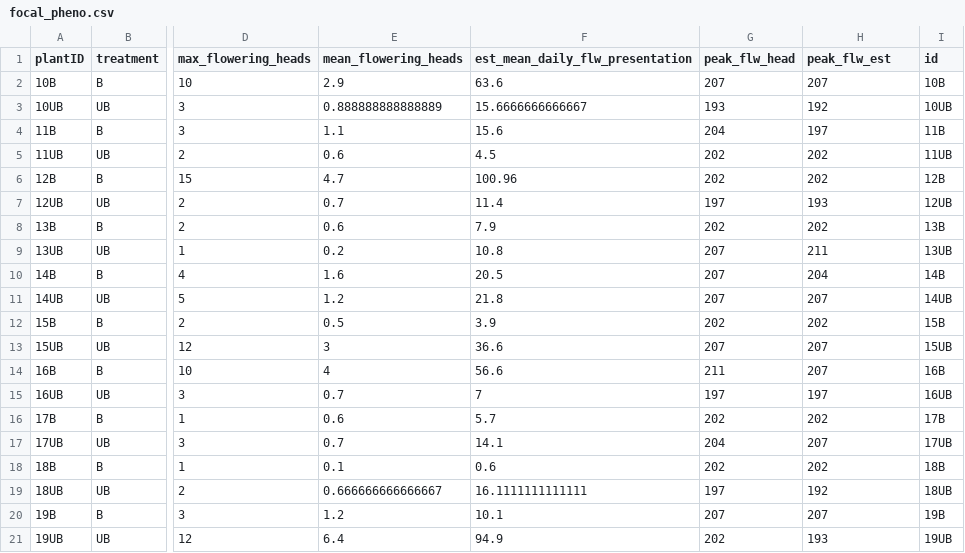
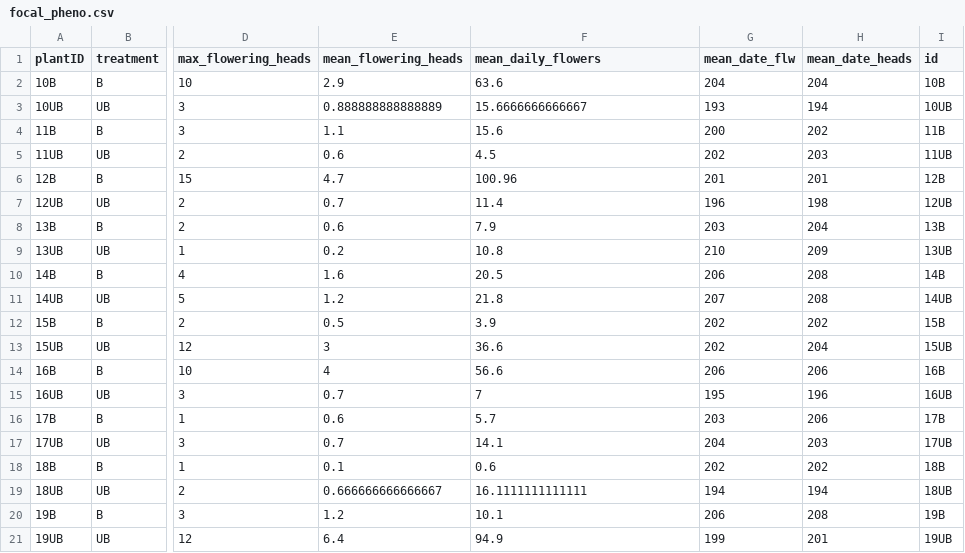
Before and after one commit to alan-ritchie-jr/dalea, a CSV file: data/focal_pheno.csv, drawn as a sheet; only a part is shown, gaps mark what is left out; the diff covers the shown part only; the diff names each change by its address in the sheet, - before the commit and + after, or states it on an @@ line.

Commit message:
created plots_histogram code
runs through boxplots and histograms for all data (except seed)

```diff
--- a/data/focal_pheno.csv
+++ b/data/focal_pheno.csv
-F1: est_mean_daily_flw_presentation
+F1: mean_daily_flowers
-G1: peak_flw_head
+G1: mean_date_flw
-H1: peak_flw_est
+H1: mean_date_heads
-G2 (mean_date_flw): 207
+G2 (mean_date_flw): 204
-H2 (mean_date_heads): 207
+H2 (mean_date_heads): 204
-H3 (mean_date_heads): 192
+H3 (mean_date_heads): 194
-G4 (mean_date_flw): 204
+G4 (mean_date_flw): 200
-H4 (mean_date_heads): 197
+H4 (mean_date_heads): 202
-H5 (mean_date_heads): 202
+H5 (mean_date_heads): 203
-G6 (mean_date_flw): 202
+G6 (mean_date_flw): 201
-H6 (mean_date_heads): 202
+H6 (mean_date_heads): 201
-G7 (mean_date_flw): 197
+G7 (mean_date_flw): 196
-H7 (mean_date_heads): 193
+H7 (mean_date_heads): 198
-G8 (mean_date_flw): 202
+G8 (mean_date_flw): 203
-H8 (mean_date_heads): 202
+H8 (mean_date_heads): 204
-G9 (mean_date_flw): 207
+G9 (mean_date_flw): 210
-H9 (mean_date_heads): 211
+H9 (mean_date_heads): 209
-G10 (mean_date_flw): 207
+G10 (mean_date_flw): 206
-H10 (mean_date_heads): 204
+H10 (mean_date_heads): 208
-H11 (mean_date_heads): 207
+H11 (mean_date_heads): 208
-G13 (mean_date_flw): 207
+G13 (mean_date_flw): 202
-H13 (mean_date_heads): 207
+H13 (mean_date_heads): 204
-G14 (mean_date_flw): 211
+G14 (mean_date_flw): 206
-H14 (mean_date_heads): 207
+H14 (mean_date_heads): 206
-G15 (mean_date_flw): 197
+G15 (mean_date_flw): 195
-H15 (mean_date_heads): 197
+H15 (mean_date_heads): 196
-G16 (mean_date_flw): 202
+G16 (mean_date_flw): 203
-H16 (mean_date_heads): 202
+H16 (mean_date_heads): 206
-H17 (mean_date_heads): 207
+H17 (mean_date_heads): 203
-G19 (mean_date_flw): 197
+G19 (mean_date_flw): 194
-H19 (mean_date_heads): 192
+H19 (mean_date_heads): 194
-G20 (mean_date_flw): 207
+G20 (mean_date_flw): 206
-H20 (mean_date_heads): 207
+H20 (mean_date_heads): 208
-G21 (mean_date_flw): 202
+G21 (mean_date_flw): 199
-H21 (mean_date_heads): 193
+H21 (mean_date_heads): 201
```
Also changed, not shown: 125 edited cells elsewhere in this file, 5 other files.
